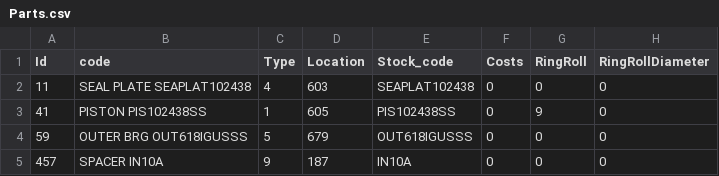
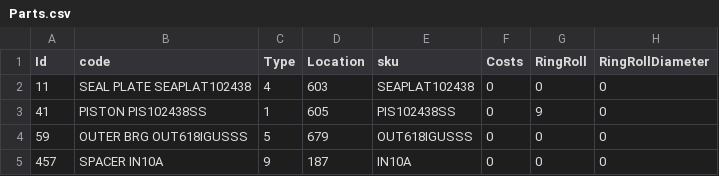
Before and after one commit to ivanplex/genisys, a CSV file: shop/scripts/datafiles/Parts.csv, drawn as a sheet; only a part is shown; the diff names each change by its address in the sheet, - before the commit and + after, or states it on an @@ line.

```diff
--- a/shop/scripts/datafiles/Parts.csv
+++ b/shop/scripts/datafiles/Parts.csv
-E1: Stock_code
+E1: sku
```
Also changed, not shown: shop/scripts/datafiles/Merged.csv, shop/scripts/datafiles/out.csv, 28 other files.
